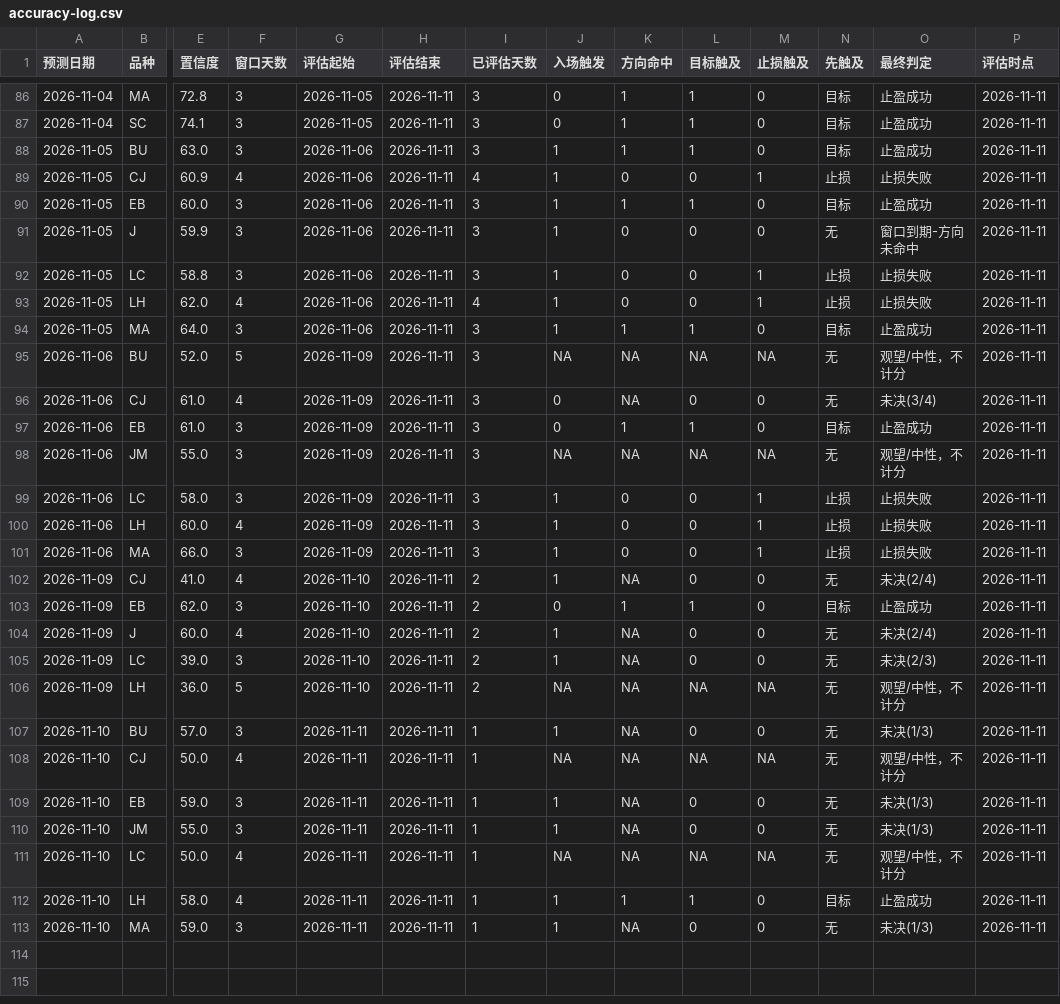
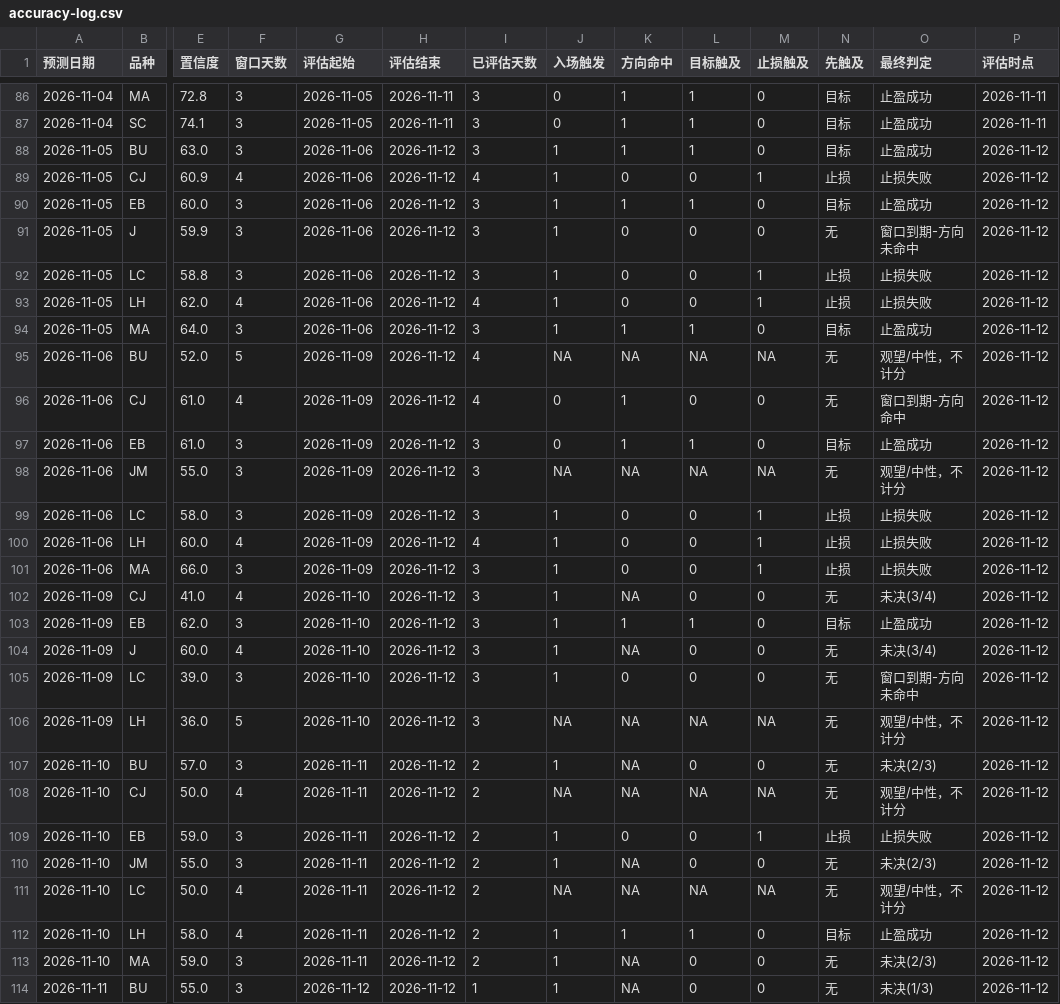
Before and after one commit to cloudchina/FuturesAnaReports, a CSV file: future-analysis-reports/accuracy-log.csv, drawn as a sheet; only a part is shown, gaps mark what is left out; rows hold the shown columns only; the diff covers the shown part only; the diff names each change by its address in the sheet, - before the commit and + after, or states it on an @@ line.

```diff
--- a/future-analysis-reports/accuracy-log.csv
+++ b/future-analysis-reports/accuracy-log.csv
-H88:H113 (评估结束): 2026-11-11
+H88:H113 (评估结束): 2026-11-12
-P88:P113 (评估时点): 2026-11-11
+P88:P113 (评估时点): 2026-11-12
-I95:I96 (已评估天数): 3
+I95:I96 (已评估天数): 4
-K96 (方向命中): NA
+K96 (方向命中): 1
-O96 (最终判定): 未决(3/4)
+O96 (最终判定): 窗口到期-方向命中
-I100 (已评估天数): 3
+I100 (已评估天数): 4
-I102:I106 (已评估天数): 2
+I102:I106 (已评估天数): 3
-O102 (最终判定): 未决(2/4)
+O102 (最终判定): 未决(3/4)
-J103 (入场触发): 0
+J103 (入场触发): 1
-O104 (最终判定): 未决(2/4)
+O104 (最终判定): 未决(3/4)
-K105 (方向命中): NA
+K105 (方向命中): 0
-O105 (最终判定): 未决(2/3)
+O105 (最终判定): 窗口到期-方向未命中
-I107:I113 (已评估天数): 1
+I107:I113 (已评估天数): 2
-O107 (最终判定): 未决(1/3)
+O107 (最终判定): 未决(2/3)
-K109 (方向命中): NA
+K109 (方向命中): 0
-M109 (止损触及): 0
+M109 (止损触及): 1
-N109 (先触及): 无
+N109 (先触及): 止损
-O109 (最终判定): 未决(1/3)
+O109 (最终判定): 止损失败
-O110 (最终判定): 未决(1/3)
+O110 (最终判定): 未决(2/3)
-O113 (最终判定): 未决(1/3)
+O113 (最终判定): 未决(2/3)
+row 114: 2026-11-11 | BU | 55.0 | 3 | 2026-11-12 | 2026-11-12 | 1 | 1 | NA | 0 | 0 | 无 | 未决(1/3) | 2026-11-12
```
Also changed, not shown: 6 added rows elsewhere in this file, future-analysis-reports/positions-log.csv, 17 other files.
